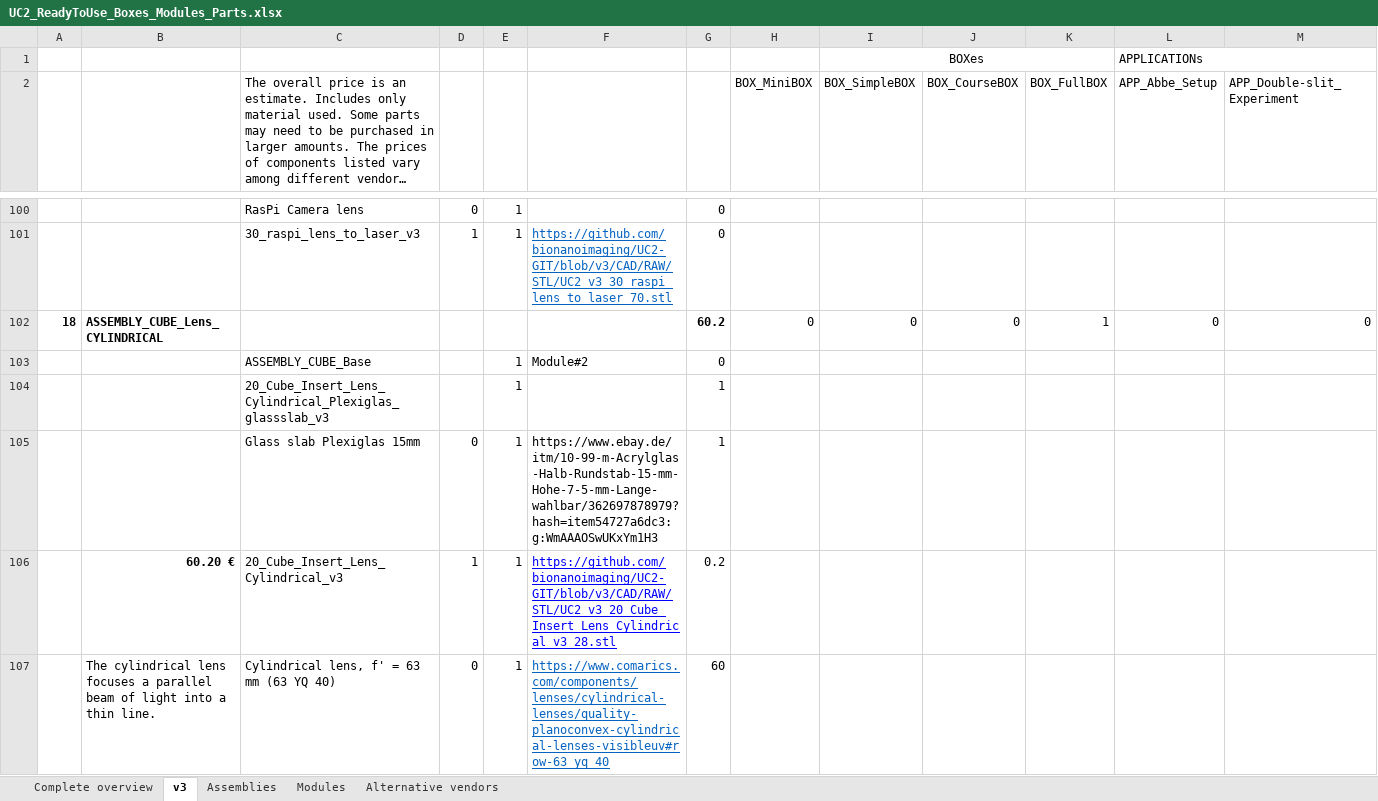
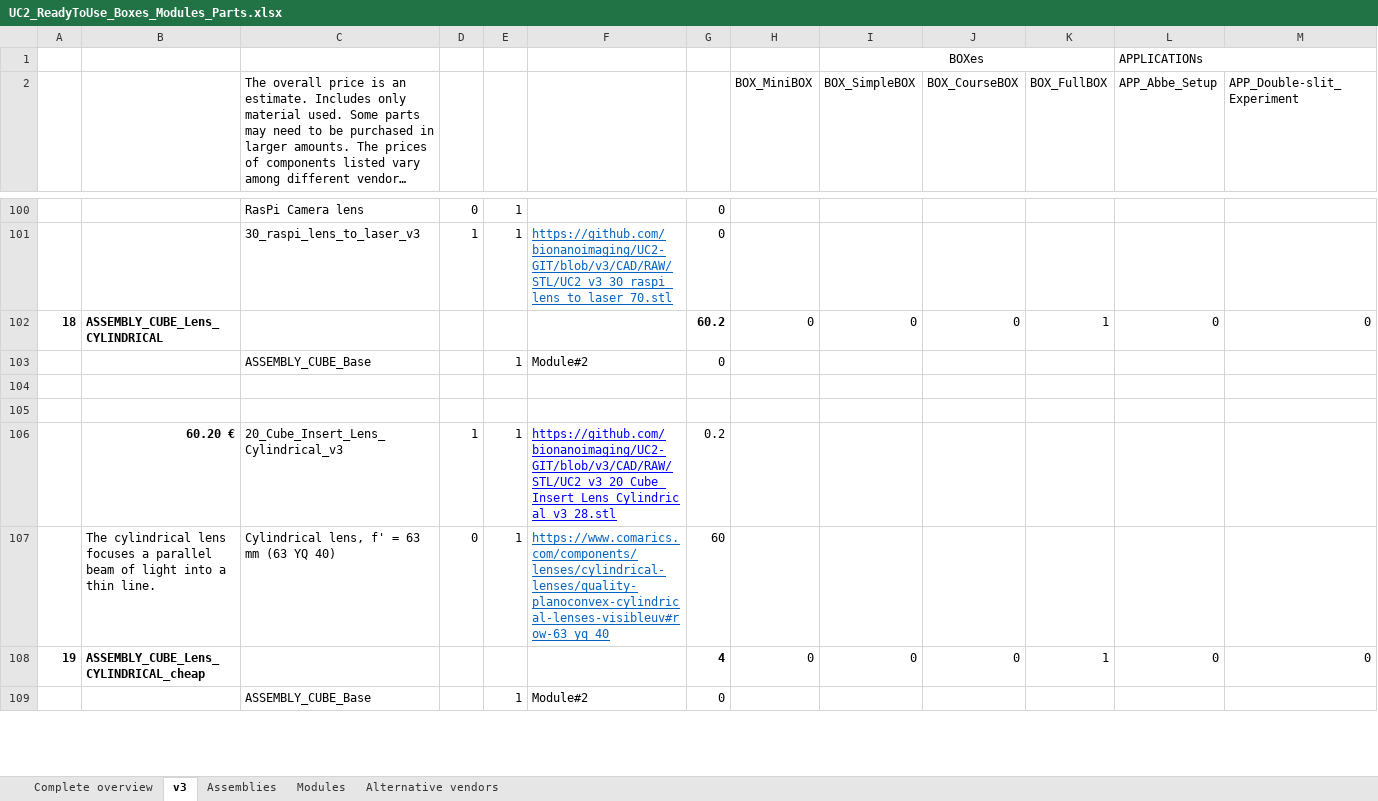
Before and after one commit to openUC2/UC2-GIT, an Excel workbook: DOCUMENTS/UC2-Configurator/UC2_ReadyToUse_Boxes_Modules_Parts.xlsx, sheet v3, drawn as a sheet; only a part is shown, gaps mark what is left out; long unchanged cells end in …; values as stored, in another font and other column widths than the file's, no borders; rows hold the shown columns only; the diff covers the shown part only; the diff names each change by its address in the sheet, - before the commit and + after, or states it on an @@ line.

Commit message:
Updated modules
LED matrix 4x4
cheap cylindrical lens

```diff
--- a/DOCUMENTS/UC2-Configurator/UC2_ReadyToUse_Boxes_Modules_Parts.xlsx (sheet v3)
+++ b/DOCUMENTS/UC2-Configurator/UC2_ReadyToUse_Boxes_Modules_Parts.xlsx (sheet v3)
-row 104:  |  | 20_Cube_Insert_Lens_Cylindrical_Plexiglas_glassslab_v3 |  | 1 |  | 1
+row 104: (empty)
-row 105:  |  | Glass slab Plexiglas 15mm | 0 | 1 | https://www.ebay.de/itm/10-99-m-Acrylglas-Halb-Rundstab-15-mm-Hohe-7-5-mm-Lange-wahlbar/362697878979?hash=item54727a6dc3:g:WmAAAOSwUKxYm1H3 | 1
+row 105: (empty)
+row 108: 19 | ASSEMBLY_CUBE_Lens_CYLINDRICAL_cheap |  |  |  |  | 4 | 0 | 0 | 0 | 1 | 0 | 0
+row 109:  |  | ASSEMBLY_CUBE_Base |  | 1 | Module#2 | 0
```
Also changed, not shown: 4 added rows, 1 edited cell and row numbers in column A elsewhere in this sheet, formulas that keep their value, 40 other files.
